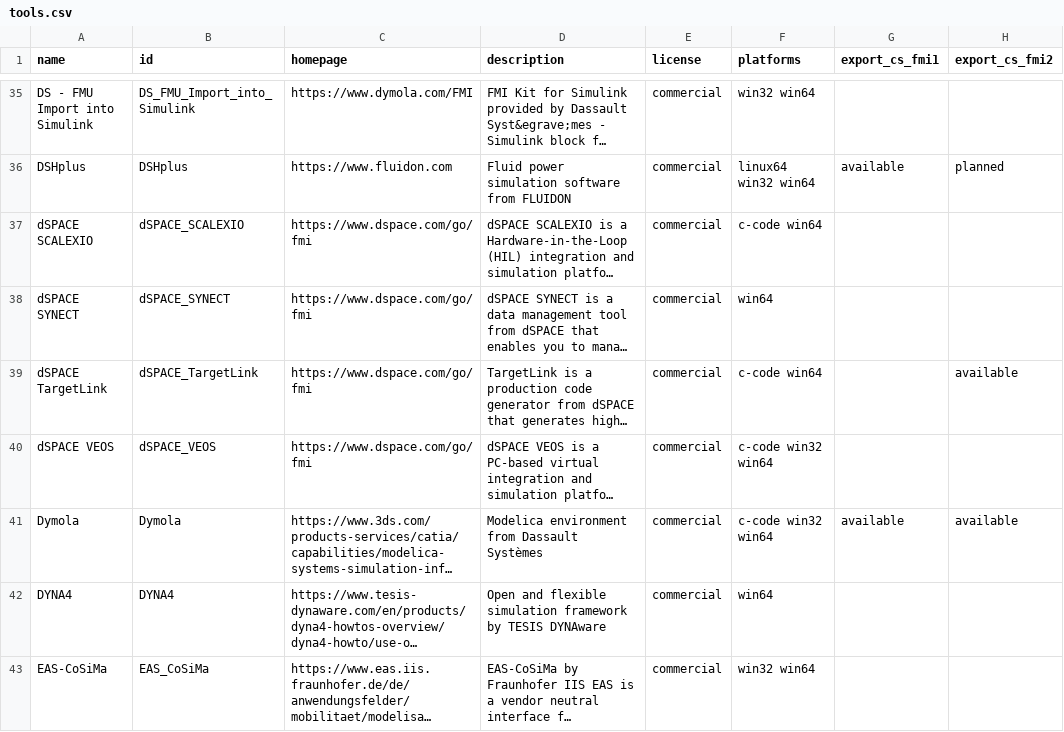
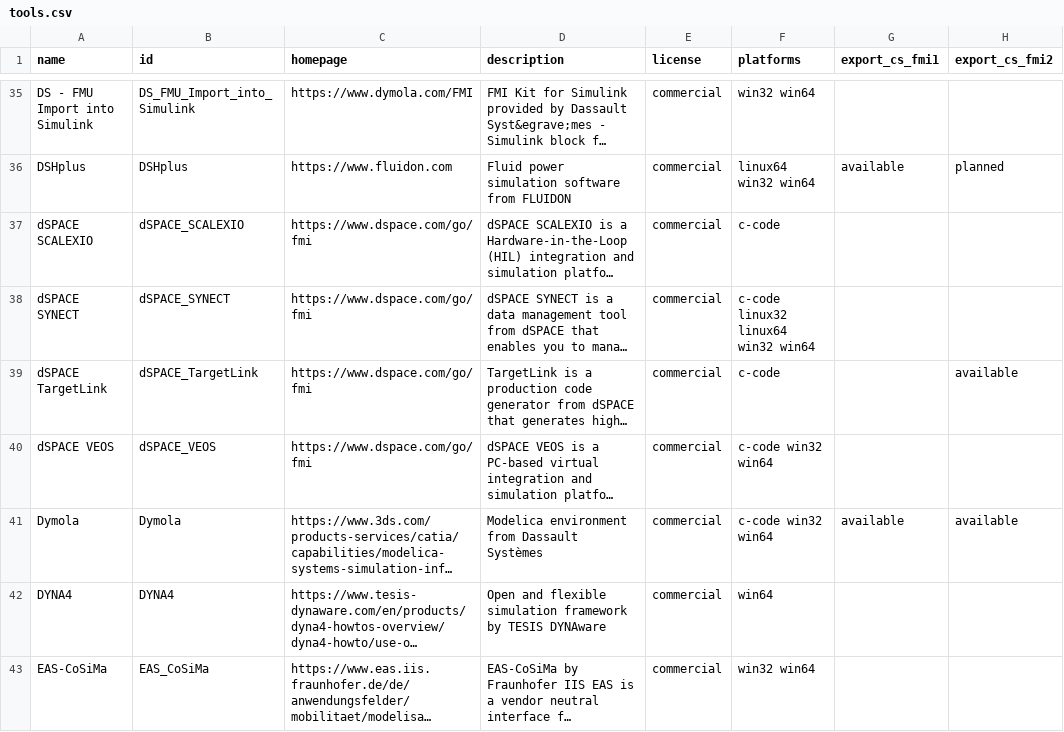
Before and after one commit to modelica/fmi-standard.org, a CSV file: _data/tools.csv, drawn as a sheet; only a part is shown, gaps mark what is left out; long unchanged cells end in …; the diff names each change by its address in the sheet, - before the commit and + after, or states it on an @@ line.

Commit message:
Update platforms for dSPACE SCALEXIO and TargetLink in tools.csv (#98)

```diff
--- a/_data/tools.csv
+++ b/_data/tools.csv
-F37 (platforms): c-code win64
+F37 (platforms): c-code
-F38 (platforms): win64
+F38 (platforms): c-code linux32 linux64 win32 win64
-F39 (platforms): c-code win64
+F39 (platforms): c-code
```
